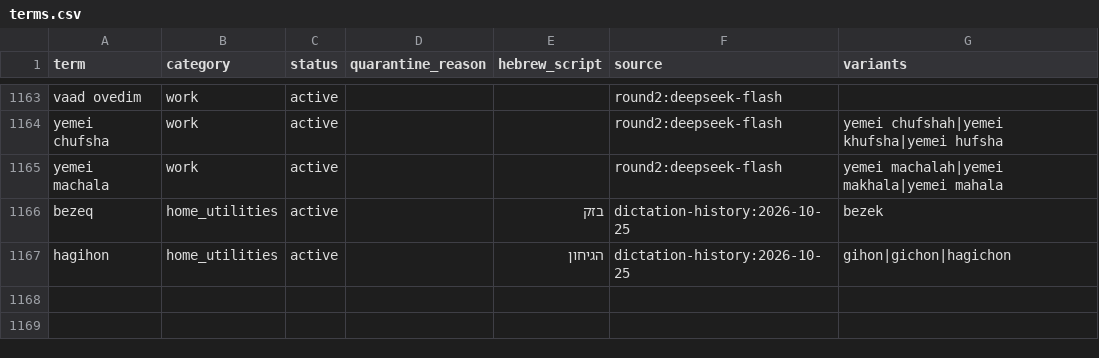
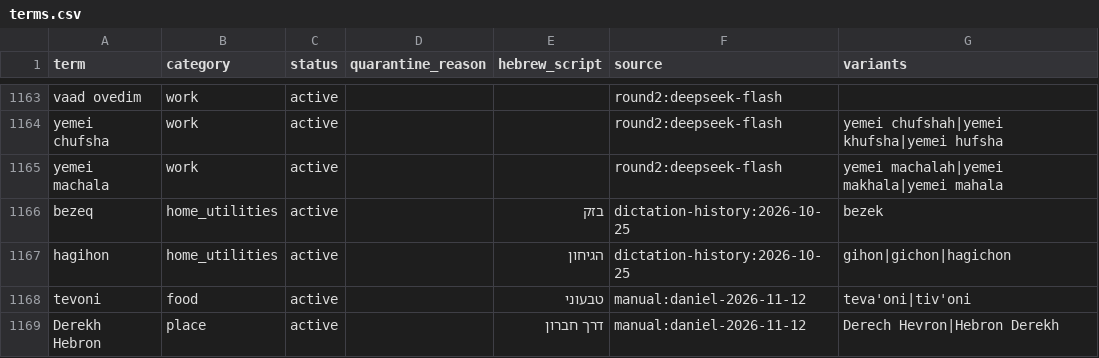
Before and after one commit to Hebrish-ASR/Hebrew-Latin-Token-Classifier, a CSV file: data/terms.csv, drawn as a sheet; only a part is shown, gaps mark what is left out.

```diff
--- a/data/terms.csv
+++ b/data/terms.csv
@@ -1167 +1167,3 @@ bezeq,home_utilities,active,,בזק,dictation-history:2026-10-25,bezek
 hagihon,home_utilities,active,,הגיחון,dictation-history:2026-10-25,gihon|gichon|hagichon
+tevoni,food,active,,טבעוני,manual:daniel-2026-11-12,teva'oni|tiv'oni
+Derekh Hebron,place,active,,דרך חברון,manual:daniel-2026-11-12,Derech Hevron|Hebron Derekh
```
